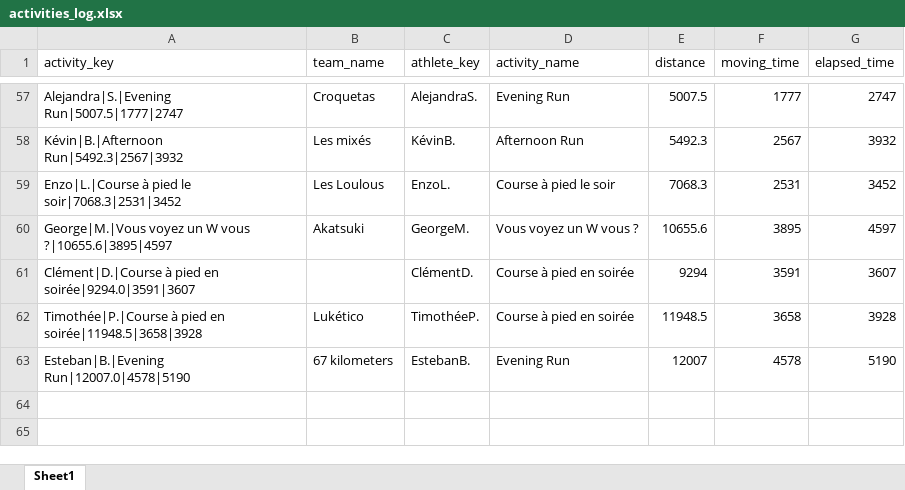
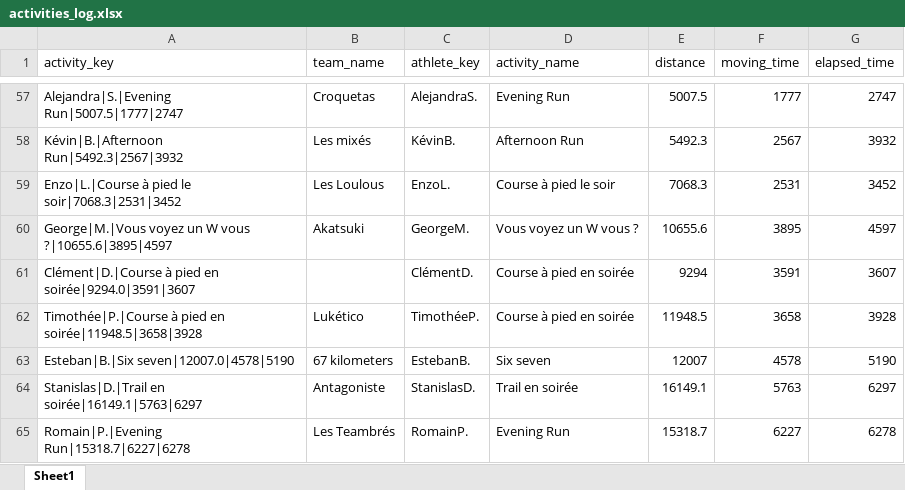
Before and after one commit to theodtl/running_team_vs, an Excel workbook: data/activities_log.xlsx, sheet Sheet1, drawn as a sheet; only a part is shown, gaps mark what is left out; values as stored, in another font and other column widths than the file's, no borders; the diff names each change by its address in the sheet, - before the commit and + after, or states it on an @@ line.

Commit message:
Update Strava data and site

```diff
--- a/data/activities_log.xlsx (sheet Sheet1)
+++ b/data/activities_log.xlsx (sheet Sheet1)
-A63 (activity_key): Esteban|B.|Evening Run|12007.0|4578|5190
+A63 (activity_key): Esteban|B.|Six seven|12007.0|4578|5190
-D63 (activity_name): Evening Run
+D63 (activity_name): Six seven
+row 64: Stanislas|D.|Trail en soirée|16149.1|5763|6297 | Antagoniste | StanislasD. | Trail en soirée | 16149.1 | 5763 | 6297
+row 65: Romain|P.|Evening Run|15318.7|6227|6278 | Les Teambrés | RomainP. | Evening Run | 15318.7 | 6227 | 6278
```
Also changed, not shown: data/distances.xlsx, data/processed_activities.xlsx, 2 other files.
